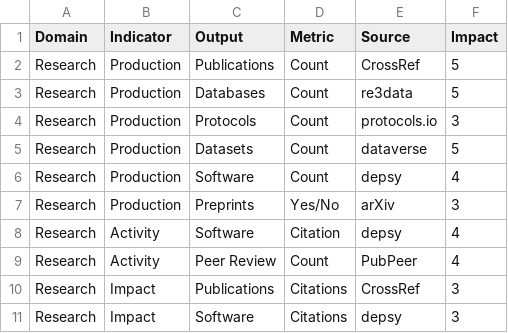
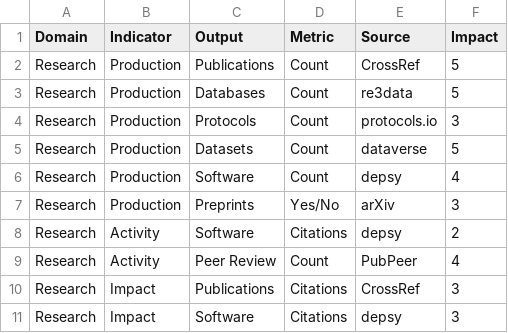
Before and after one commit to paulmaxus/recognition-and-rewards, a CSV file: recognition.csv, drawn as a sheet.

Commit message:
Update recognition.csv

```diff
--- a/recognition.csv
+++ b/recognition.csv
@@ -7,3 +7,3 @@ Research,Production,Software,Count,depsy,4
 Research,Production,Preprints,Yes/No,arXiv,3
-Research,Activity,Software,Citation,depsy,4
+Research,Activity,Software,Citations,depsy,2
 Research,Activity,Peer Review,Count,PubPeer,4
```
